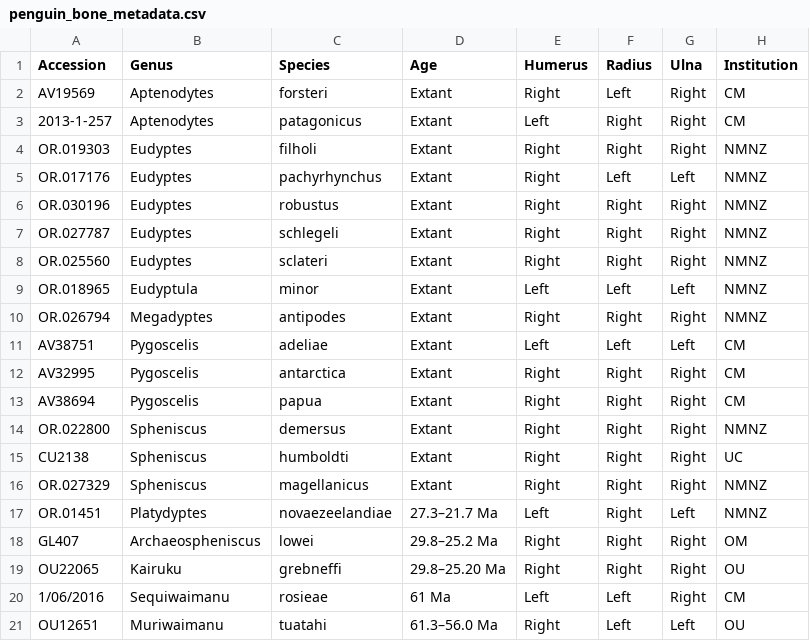
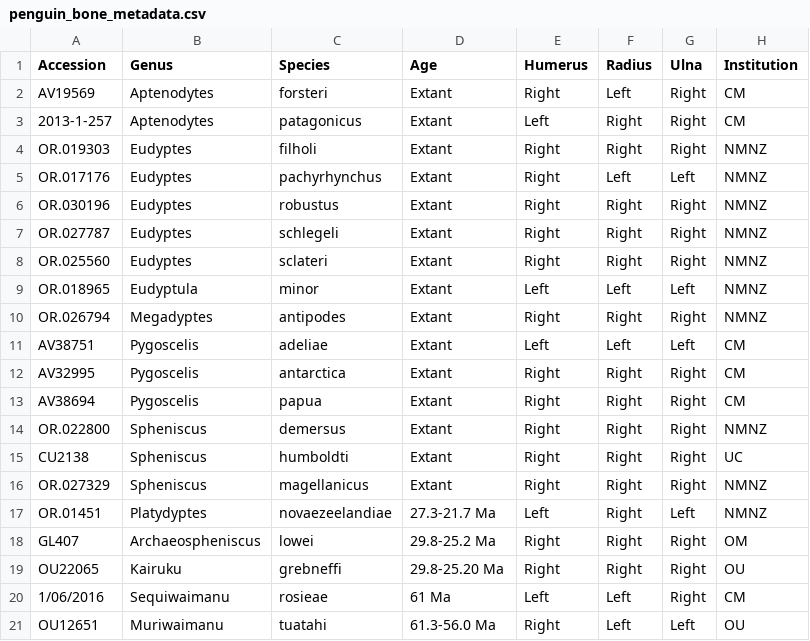
Before and after one commit to aharmer/morphoBlocks, a CSV file: inst/extdata/penguin_bone_metadata.csv, drawn as a sheet; the diff names each change by its address in the sheet, - before the commit and + after, or states it on an @@ line.

Commit message:
Fixed non ASCII characters.

```diff
--- a/inst/extdata/penguin_bone_metadata.csv
+++ b/inst/extdata/penguin_bone_metadata.csv
-D17 (Age): 27.3–21.7 Ma
+D17 (Age): 27.3-21.7 Ma
-D18 (Age): 29.8–25.2 Ma
+D18 (Age): 29.8-25.2 Ma
-D19 (Age): 29.8–25.20 Ma
+D19 (Age): 29.8-25.20 Ma
-D21 (Age): 61.3–56.0 Ma
+D21 (Age): 61.3-56.0 Ma
```
